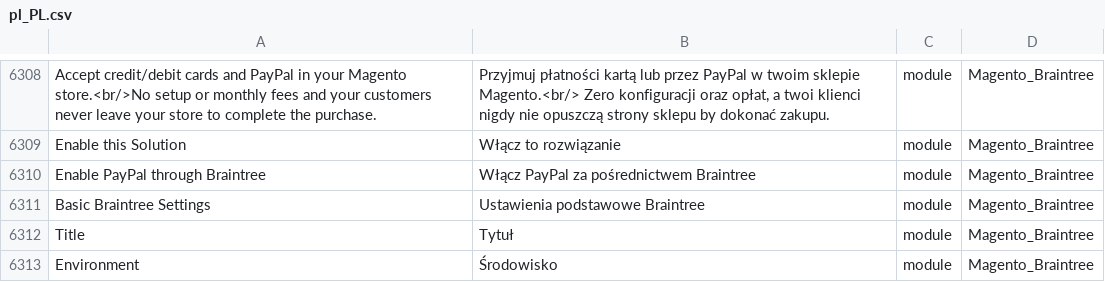
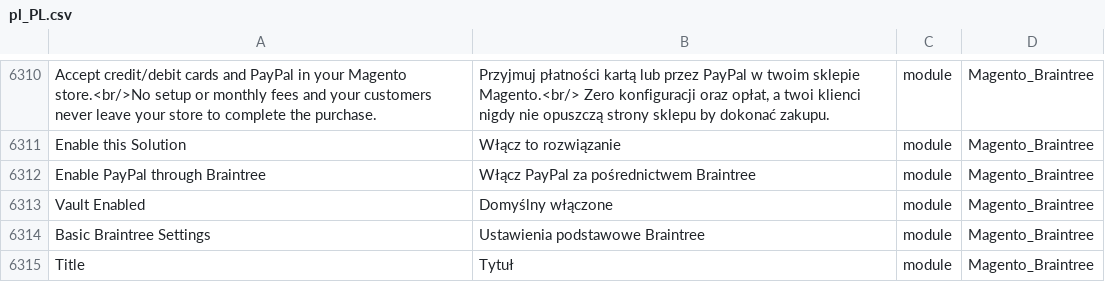
Before and after one commit to kkuzniar/language_pl_pl, a CSV file: pl_PL.csv, drawn as a sheet; only a part is shown, gaps mark what is left out; the shorter side is filled out with more unchanged rows; the diff covers the shown part only; the diff names each change by its address in the sheet, - before the commit and + after, or states it on an @@ line.

```diff
--- a/pl_PL.csv
+++ b/pl_PL.csv
+row 6313: Vault Enabled | Domyślny włączone | module | Magento_Braintree
```
Also changed, not shown: 14 added rows elsewhere in this file, 1 other file.
